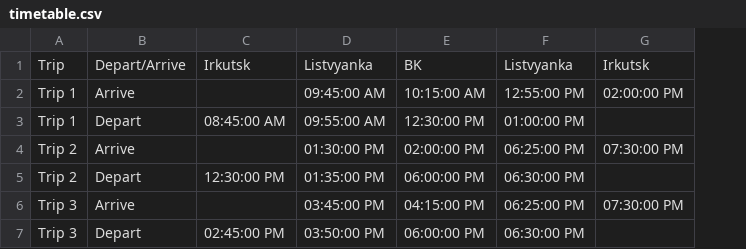
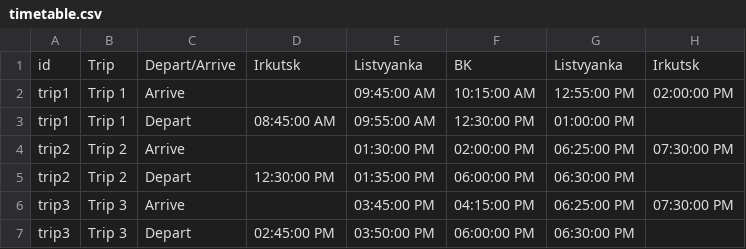
Before and after one commit to karawoo/hydrofoil-schedule, a CSV file: timetable.csv, drawn as a sheet; the diff names each change by its address in the sheet, - before the commit and + after, or states it on an @@ line.

Commit message:
Update timetable.csv with an id column

```diff
--- a/timetable.csv
+++ b/timetable.csv
+column A, rows 1-7: id | trip1 | trip1 | trip2 | trip2 | trip3 | trip3
```
